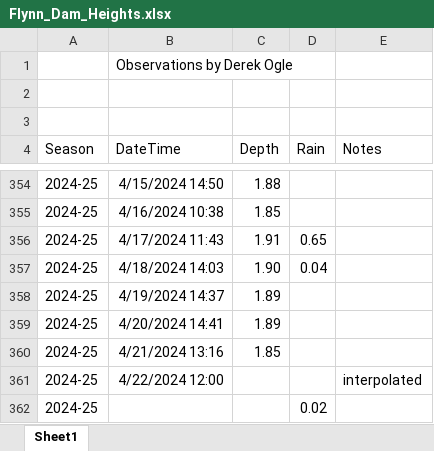
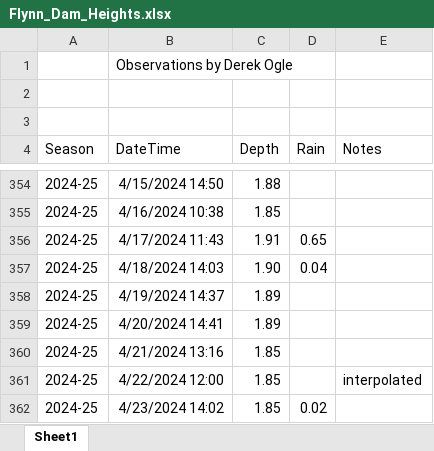
Before and after one commit to droglenc/droglenc.github.io, an Excel workbook: portfolio/posts/_data/Flynn_Dam_Heights.xlsx, sheet Sheet1, drawn as a sheet; only a part is shown, gaps mark what is left out; values as stored, in another font and other column widths than the file's, no borders; the diff names each change by its address in the sheet, - before the commit and + after, or states it on an @@ line.

```diff
--- a/portfolio/posts/_data/Flynn_Dam_Heights.xlsx (sheet Sheet1)
+++ b/portfolio/posts/_data/Flynn_Dam_Heights.xlsx (sheet Sheet1)
-C361:C362 (Depth): (empty)
+C361:C362 (Depth): 1.85
-B362 (DateTime): (empty)
+B362 (DateTime): 4/23/2024 14:02
```
Also changed, not shown: 11 other files.
